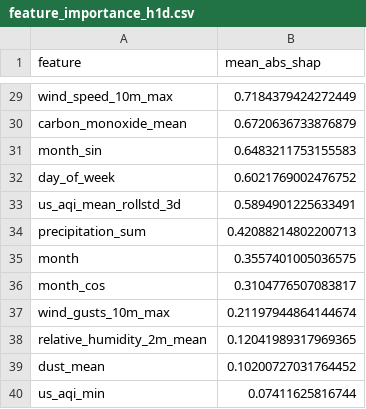
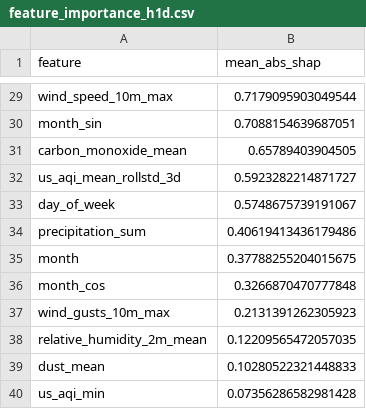
Before and after one commit to hariscs414/Pearls-AQI-Predictor, a CSV file: data/local_store/model_registry/feature_importance_h1d.csv, drawn as a sheet; only a part is shown, gaps mark what is left out; removed rows and columns are numbered as before the commit, all else as after; the diff covers the shown part only; the diff names each change by its address in the sheet, - before the commit and + after, or states it on an @@ line.

```diff
--- a/data/local_store/model_registry/feature_importance_h1d.csv
+++ b/data/local_store/model_registry/feature_importance_h1d.csv
-B29 (mean_abs_shap): 0.7184379424272449
+B29 (mean_abs_shap): 0.7179095903049544
-row 30: carbon_monoxide_mean | 0.6720636733876879
-B30 (mean_abs_shap): 0.6483211753155583
+B30 (mean_abs_shap): 0.7088154639687051
-row 32: day_of_week | 0.6021769002476752
+row 31: carbon_monoxide_mean | 0.65789403904505
-B32 (mean_abs_shap): 0.5894901225633491
+B32 (mean_abs_shap): 0.5923282214871727
+row 33: day_of_week | 0.5748675739191067
-B34 (mean_abs_shap): 0.42088214802200713
+B34 (mean_abs_shap): 0.40619413436179486
-B35 (mean_abs_shap): 0.3557401005036575
+B35 (mean_abs_shap): 0.37788255204015675
-B36 (mean_abs_shap): 0.3104776507083817
+B36 (mean_abs_shap): 0.3266870470777848
-B37 (mean_abs_shap): 0.21197944864144674
+B37 (mean_abs_shap): 0.2131391262305923
-B38 (mean_abs_shap): 0.12041989317969365
+B38 (mean_abs_shap): 0.12209565472057035
-B39 (mean_abs_shap): 0.10200727031764452
+B39 (mean_abs_shap): 0.10280522321448833
-B40 (mean_abs_shap): 0.07411625816744
+B40 (mean_abs_shap): 0.07356286582981428
```
Also changed, not shown: 27 edited cells elsewhere in this file, data/local_store/model_registry/feature_importance_h2d.csv, data/local_store/model_registry/feature_importance_h3d.csv, 6 other files.
